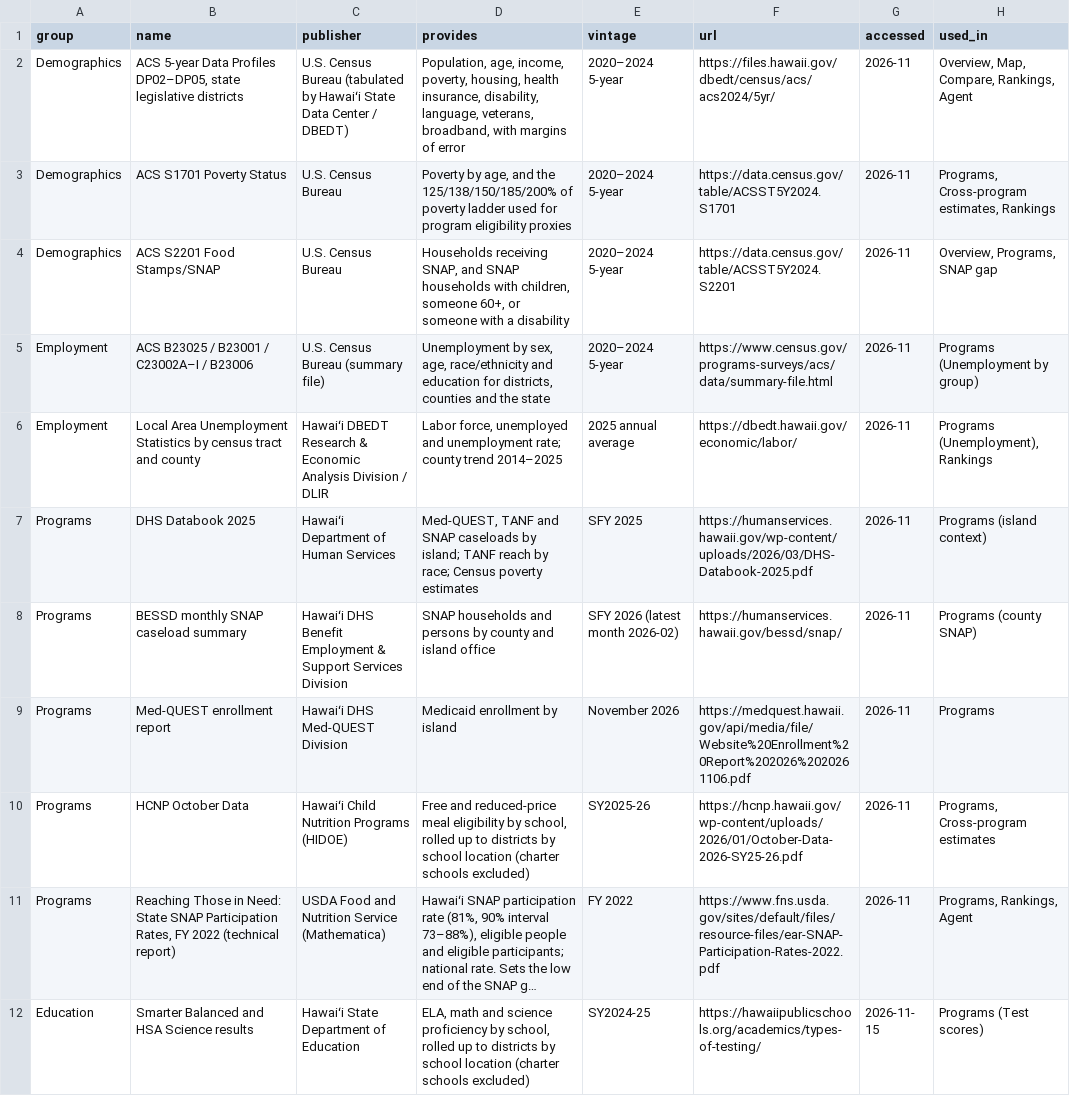
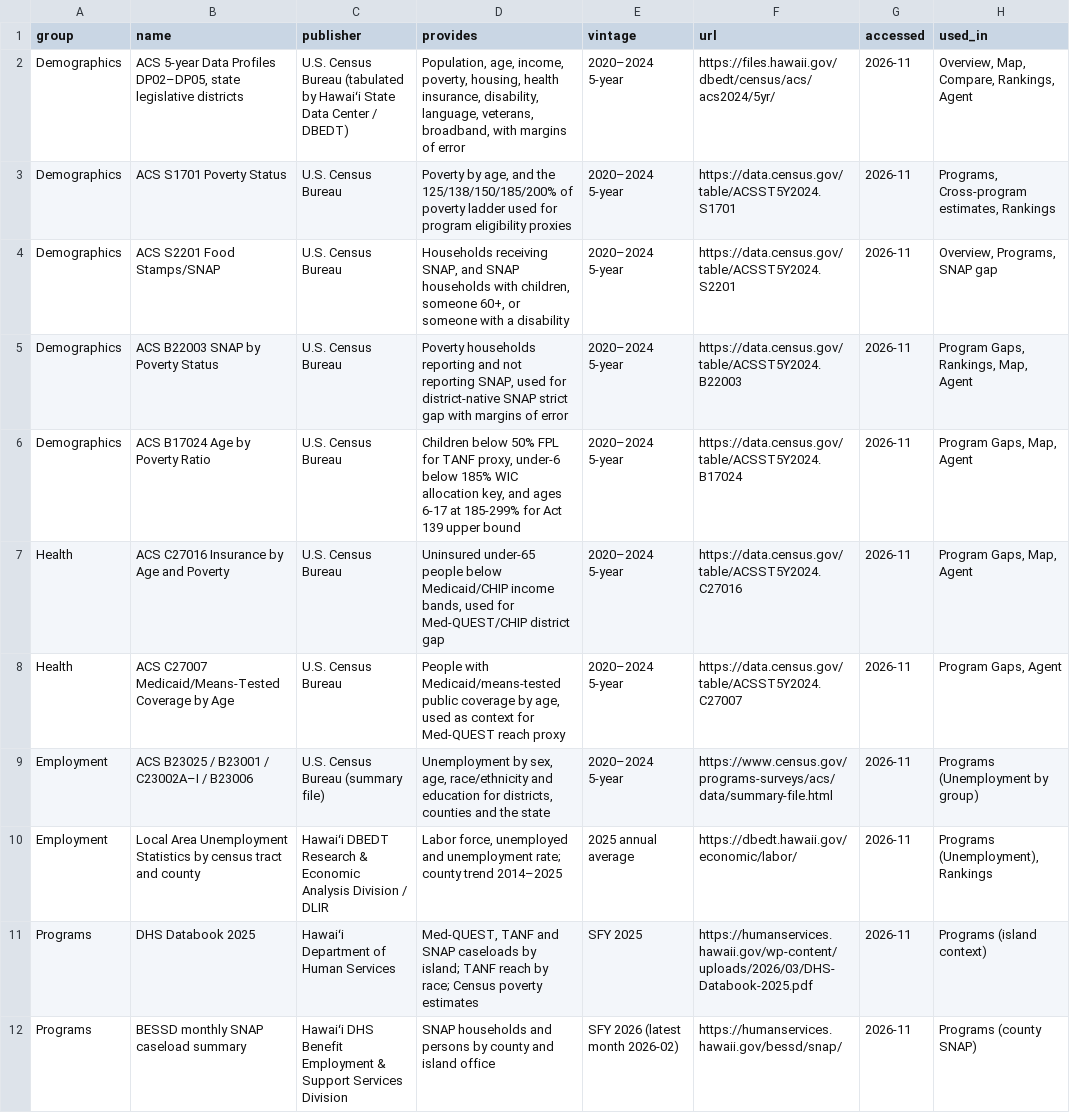
Before and after one commit to DataWorkflows-ai/HAIC2026-KYD-DWAI, a CSV file: kyd/data/sources.csv, drawn as a sheet; only a part is shown; the shorter side is filled out with more unchanged rows; long unchanged cells end in ….

```diff
--- a/kyd/data/sources.csv
+++ b/kyd/data/sources.csv
@@ -4,2 +4,6 @@ Demographics,ACS S1701 Poverty Status,U.S. Census Bureau,"Poverty by age, and th
 Demographics,ACS S2201 Food Stamps/SNAP,U.S. Census Bureau,"Households receiving SNAP, and SNAP households with children, someone 60+, or someone with a disability",2020–2024 5-year,https://data.census.gov/table/ACSST5Y2024.S2201,2026-11,"Overview, Programs, SNAP gap"
+Demographics,ACS B22003 SNAP by Poverty Status,U.S. Census Bureau,"Poverty households reporting and not reporting SNAP, used for district-native SNAP strict gap with margins of error",2020–2024 5-year,https://data.census.gov/table/ACSST5Y2024.B22003,2026-11,"Program Gaps, Rankings, Map, Agent"
+Demographics,ACS B17024 Age by Poverty Ratio,U.S. Census Bureau,"Children below 50% FPL for TANF proxy, under-6 below 185% WIC allocation key, and ages 6-17 at 185-299% for Act 139 upper bound",2020–2024 5-year,https://data.census.gov/table/ACSST5Y2024.B17024,2026-11,"Program Gaps, Map, Agent"
+Health,ACS C27016 Insurance by Age and Poverty,U.S. Census Bureau,"Uninsured under-65 people below Medicaid/CHIP income bands, used for Med-QUEST/CHIP district gap",2020–2024 5-year,https://data.census.gov/table/ACSST5Y2024.C27016,2026-11,"Program Gaps, Map, Agent"
+Health,ACS C27007 Medicaid/Means-Tested Coverage by Age,U.S. Census Bureau,"People with Medicaid/means-tested public coverage by age, used as context for Med-QUEST reach proxy",2020–2024 5-year,https://data.census.gov/table/ACSST5Y2024.C27007,2026-11,"Program Gaps, Agent"
 Employment,ACS B23025 / B23001 / C23002A–I / B23006,U.S. Census Bureau (summary file),"Unemployment by sex, age, race/ethnicity and education for districts, counties and the state",2020–2024 5-year,https://www.census.gov/programs-surveys/acs/data/summary-file.html,2026-11,Programs (Unemployment by group)
```
Also changed, not shown: data/raw/research/team2a_school_meals_fr_by_house_district_SY2025-26_no_charter.csv, data/raw/research/team2a_school_meals_fr_by_school_SY2025-26_no_charter.csv, 37 other files.
